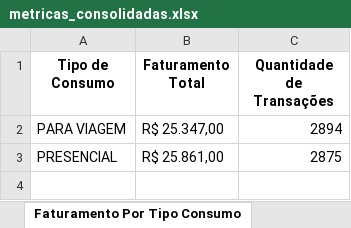
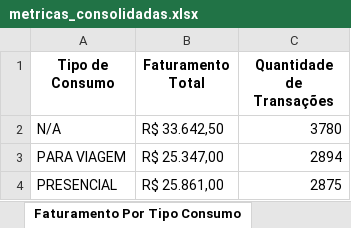
Before and after one commit to souza-anacarolina/coffee-sales-etl-pipeline, an Excel workbook: data_processed/metricas_consolidadas.xlsx, sheet Faturamento Por Tipo Consumo, drawn as a sheet; values as stored, in another font and other column widths than the file's, no borders; the diff names each change by its address in the sheet, - before the commit and + after, or states it on an @@ line.

```diff
--- a/data_processed/metricas_consolidadas.xlsx (sheet Faturamento Por Tipo Consumo)
+++ b/data_processed/metricas_consolidadas.xlsx (sheet Faturamento Por Tipo Consumo)
+row 2: N/A | R$ 33.642,50 | 3780
```
Also changed, not shown: sheet Percentual de nulos por coluna, sheet Faturamento Por Forma Pagamento, sheet Faturamento Agrupado Por Produt, 22 other files.
